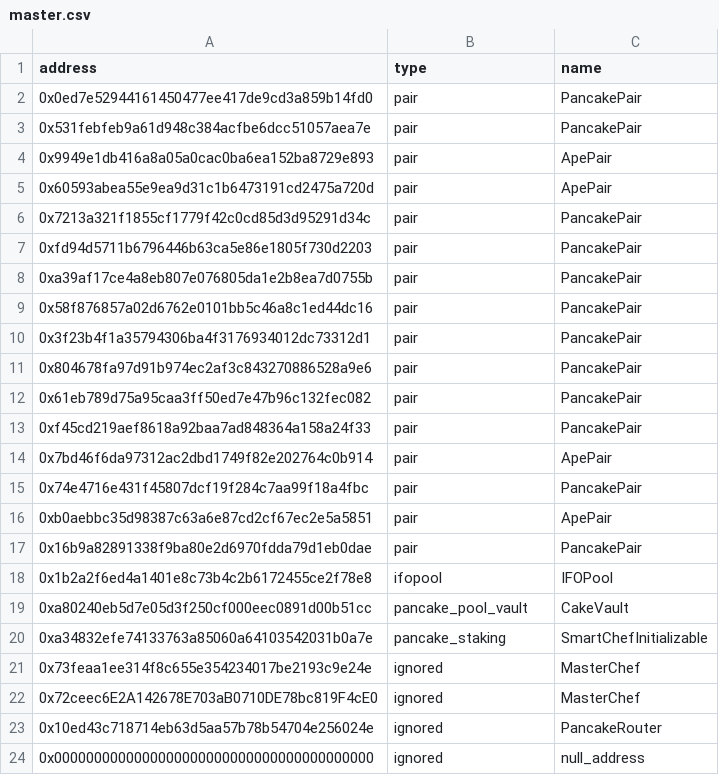
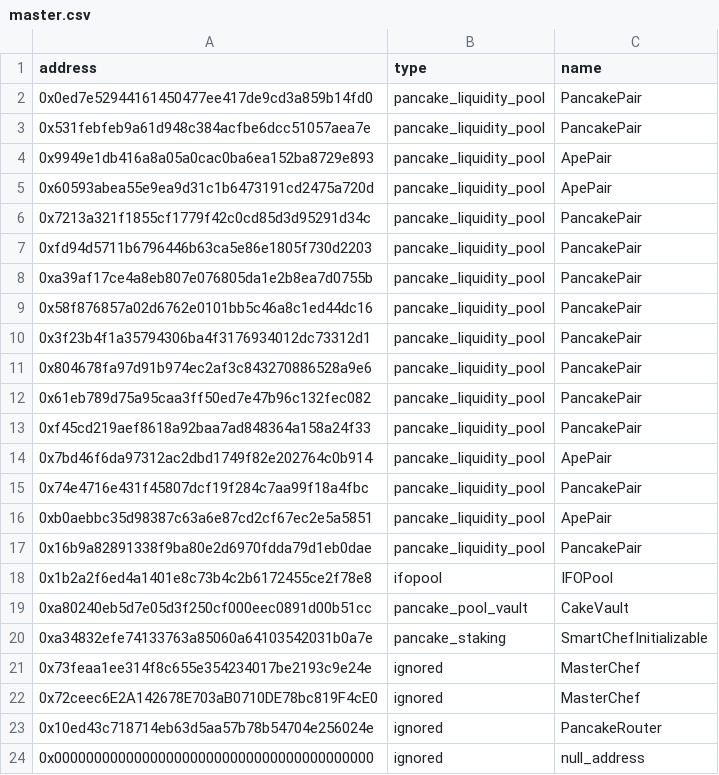
Before and after one commit to killstealking/contract-master, a CSV file: contract_master/bsc/master.csv, drawn as a sheet; only a part is shown.

Commit message:
feat: support PancakeLiquidityPool

```diff
--- a/contract_master/bsc/master.csv
+++ b/contract_master/bsc/master.csv
@@ -1,18 +1,18 @@
 address,type,name
-0x0ed7e52944161450477ee417de9cd3a859b14fd0,pair,PancakePair
-0x531febfeb9a61d948c384acfbe6dcc51057aea7e,pair,PancakePair
-0x9949e1db416a8a05a0cac0ba6ea152ba8729e893,pair,ApePair
-0x60593abea55e9ea9d31c1b6473191cd2475a720d,pair,ApePair
-0x7213a321f1855cf1779f42c0cd85d3d95291d34c,pair,PancakePair
-0xfd94d5711b6796446b63ca5e86e1805f730d2203,pair,PancakePair
-0xa39af17ce4a8eb807e076805da1e2b8ea7d0755b,pair,PancakePair
-0x58f876857a02d6762e0101bb5c46a8c1ed44dc16,pair,PancakePair
-0x3f23b4f1a35794306ba4f3176934012dc73312d1,pair,PancakePair
-0x804678fa97d91b974ec2af3c843270886528a9e6,pair,PancakePair
-0x61eb789d75a95caa3ff50ed7e47b96c132fec082,pair,PancakePair
-0xf45cd219aef8618a92baa7ad848364a158a24f33,pair,PancakePair
-0x7bd46f6da97312ac2dbd1749f82e202764c0b914,pair,ApePair
-0x74e4716e431f45807dcf19f284c7aa99f18a4fbc,pair,PancakePair
-0xb0aebbc35d98387c63a6e87cd2cf67ec2e5a5851,pair,ApePair
-0x16b9a82891338f9ba80e2d6970fdda79d1eb0dae,pair,PancakePair
+0x0ed7e52944161450477ee417de9cd3a859b14fd0,pancake_liquidity_pool,PancakePair
+0x531febfeb9a61d948c384acfbe6dcc51057aea7e,pancake_liquidity_pool,PancakePair
+0x9949e1db416a8a05a0cac0ba6ea152ba8729e893,pancake_liquidity_pool,ApePair
+0x60593abea55e9ea9d31c1b6473191cd2475a720d,pancake_liquidity_pool,ApePair
+0x7213a321f1855cf1779f42c0cd85d3d95291d34c,pancake_liquidity_pool,PancakePair
+0xfd94d5711b6796446b63ca5e86e1805f730d2203,pancake_liquidity_pool,PancakePair
+0xa39af17ce4a8eb807e076805da1e2b8ea7d0755b,pancake_liquidity_pool,PancakePair
+0x58f876857a02d6762e0101bb5c46a8c1ed44dc16,pancake_liquidity_pool,PancakePair
+0x3f23b4f1a35794306ba4f3176934012dc73312d1,pancake_liquidity_pool,PancakePair
+0x804678fa97d91b974ec2af3c843270886528a9e6,pancake_liquidity_pool,PancakePair
+0x61eb789d75a95caa3ff50ed7e47b96c132fec082,pancake_liquidity_pool,PancakePair
+0xf45cd219aef8618a92baa7ad848364a158a24f33,pancake_liquidity_pool,PancakePair
+0x7bd46f6da97312ac2dbd1749f82e202764c0b914,pancake_liquidity_pool,ApePair
+0x74e4716e431f45807dcf19f284c7aa99f18a4fbc,pancake_liquidity_pool,PancakePair
+0xb0aebbc35d98387c63a6e87cd2cf67ec2e5a5851,pancake_liquidity_pool,ApePair
+0x16b9a82891338f9ba80e2d6970fdda79d1eb0dae,pancake_liquidity_pool,PancakePair
 0x1b2a2f6ed4a1401e8c73b4c2b6172455ce2f78e8,ifopool,IFOPool
```
Also changed, not shown: 5 other files.
